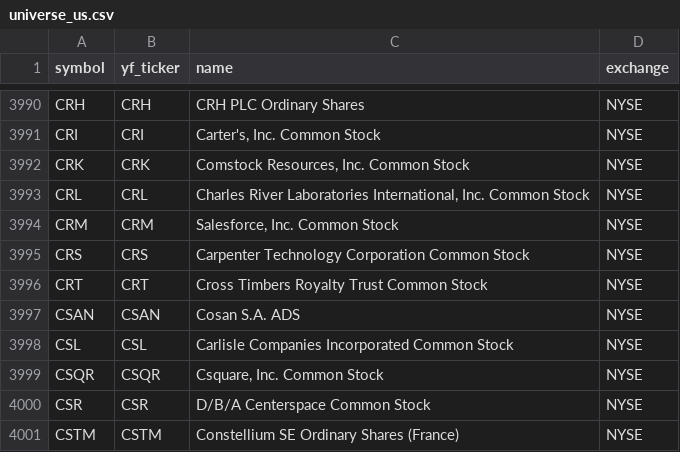
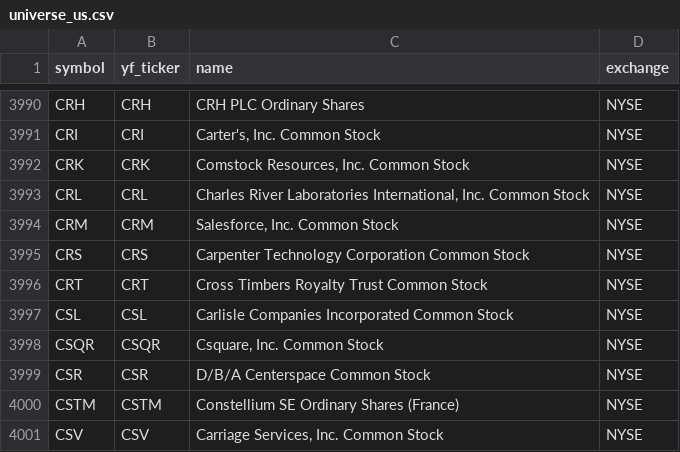
Before and after one commit to Aditya100704/nse-bse-momentum-scanner, a CSV file: data/universe_us.csv, drawn as a sheet; only a part is shown, gaps mark what is left out; the shorter side is filled out with more unchanged rows; the diff names each change by its address in the sheet, - before the commit and + after, or states it on an @@ line.

```diff
--- a/data/universe_us.csv
+++ b/data/universe_us.csv
-row 3997: CSAN | CSAN | Cosan S.A. ADS | NYSE
```
Also changed, not shown: data/scanner_output_us.csv, data/universe.csv, 7 other files.
